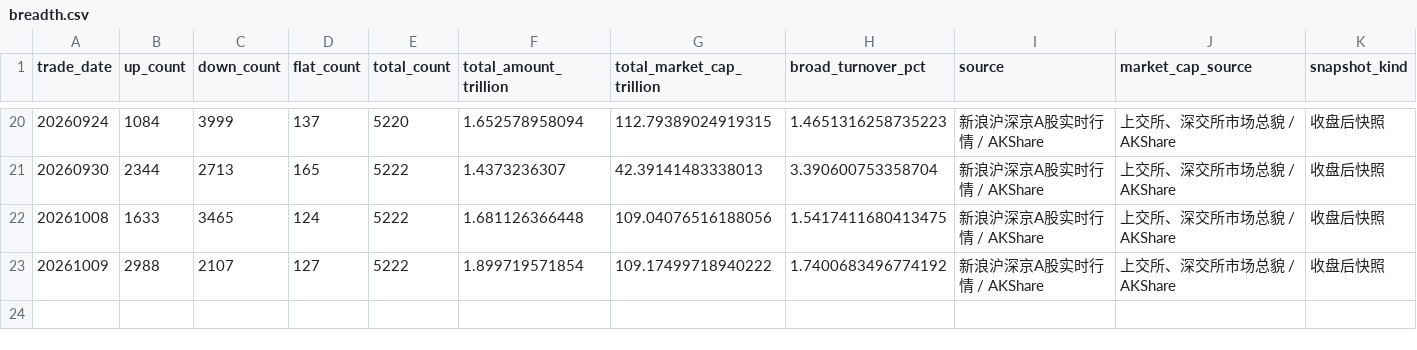
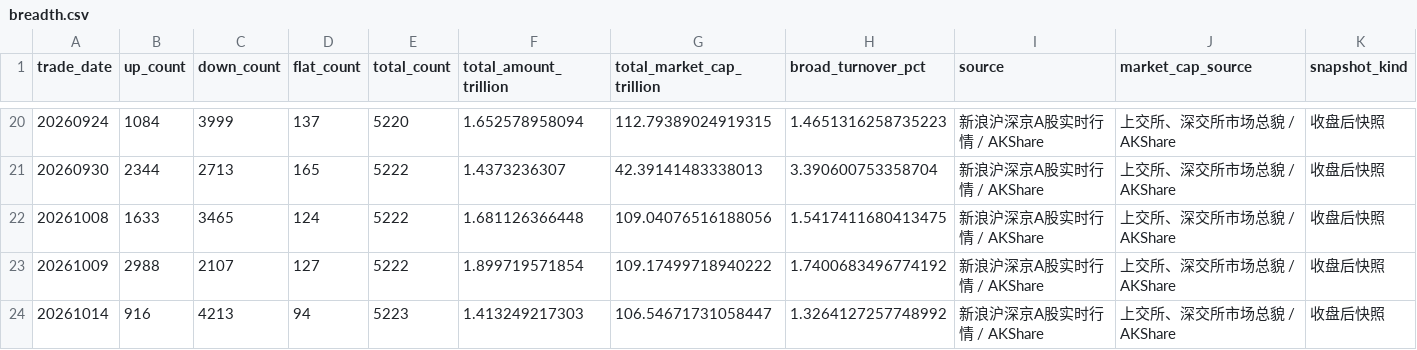
Before and after one commit to littlepeachh/macroscope-dashboard-v5, a CSV file: data/breadth.csv, drawn as a sheet; only a part is shown, gaps mark what is left out.

```diff
--- a/data/breadth.csv
+++ b/data/breadth.csv
@@ -23 +23,2 @@
 20261009,2988,2107,127,5222,1.899719571854,109.17499718940222,1.7400683496774192,新浪沪深京A股实时行情 / AKShare,上交所、深交所市场总貌 / AKShare,收盘后快照
+20261014,916,4213,94,5223,1.413249217303,106.54671731058447,1.3264127257748992,新浪沪深京A股实时行情 / AKShare,上交所、深交所市场总貌 / AKShare,收盘后快照
```
Also changed, not shown: data/crowding.csv, data/deviation.csv, 5 other files.
